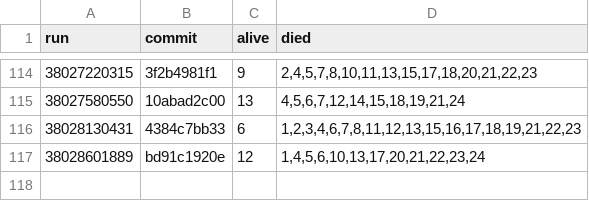
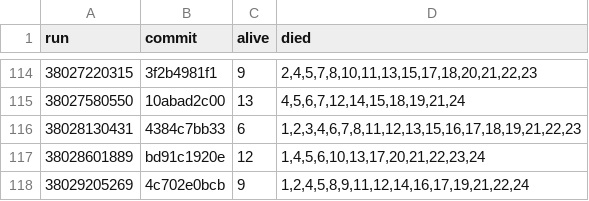
Before and after one commit to briankeegan/GameCreator, a TSV file: games/the-game/ai/eval/survival_scans.tsv, drawn as a sheet; only a part is shown, gaps mark what is left out; the diff names each change by its address in the sheet, - before the commit and + after, or states it on an @@ line.

```diff
--- a/games/the-game/ai/eval/survival_scans.tsv
+++ b/games/the-game/ai/eval/survival_scans.tsv
+row 118: 38029205269 | 4c702e0bcb | 9 | 1,2,4,5,8,9,11,12,14,16,17,19,21,22,24
```
